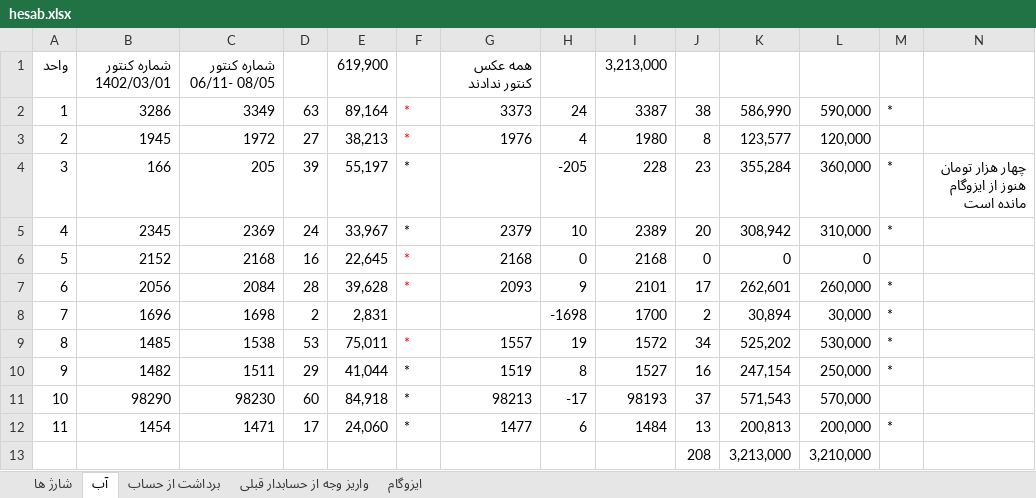
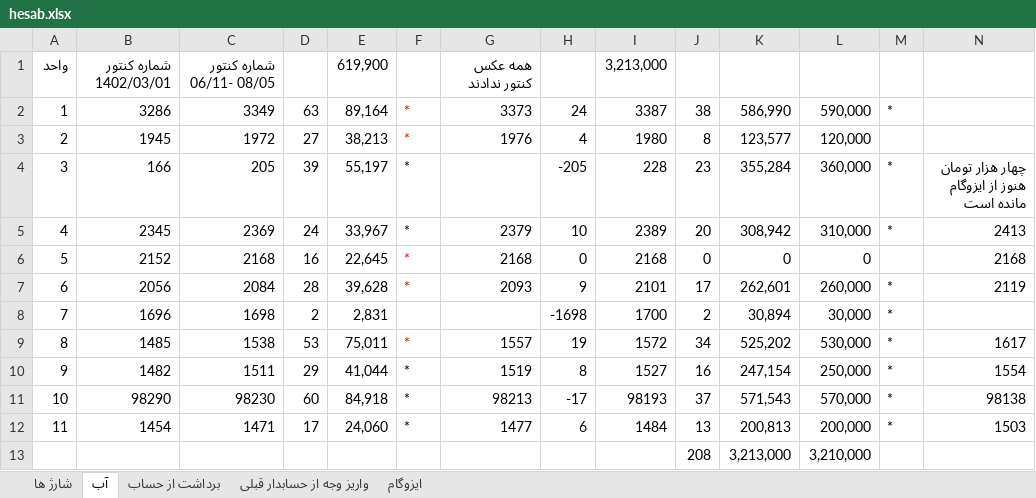
Before and after one commit to mahdi-hajian/hesab-ferdos, an Excel workbook: hesab.xlsx, sheet آب, drawn as a sheet; values as stored, in another font and other column widths than the file's, no borders; the diff names each change by its address in the sheet, - before the commit and + after, or states it on an @@ line.

```diff
--- a/hesab.xlsx (sheet آب)
+++ b/hesab.xlsx (sheet آب)
-N5: (empty)
+N5: 2413
-N6: (empty)
+N6: 2168
-N7: (empty)
+N7: 2119
-N9: (empty)
+N9: 1617
-N10: (empty)
+N10: 1554
-M11: (empty)
+M11: *
-N11: (empty)
+N11: 98138
-N12: (empty)
+N12: 1503
```
Also changed, not shown: sheet شارژ ها, sheet ایزوگام.
